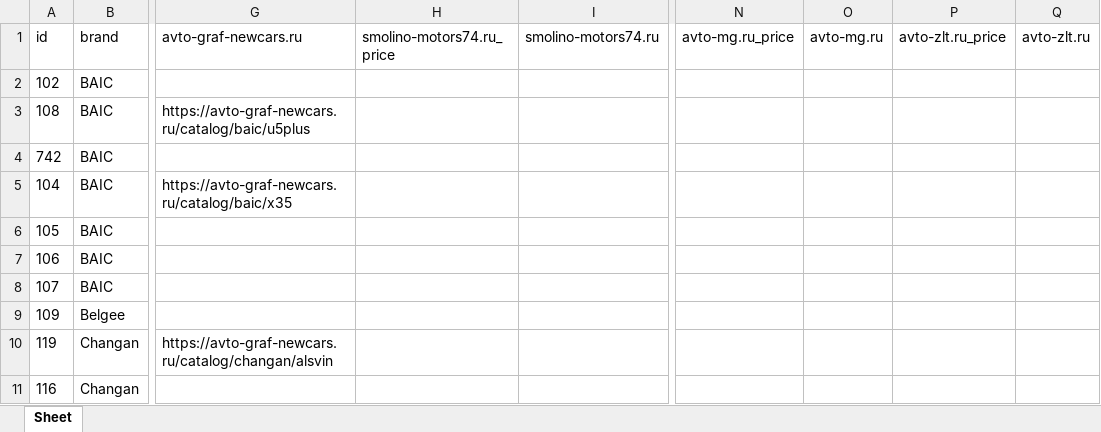
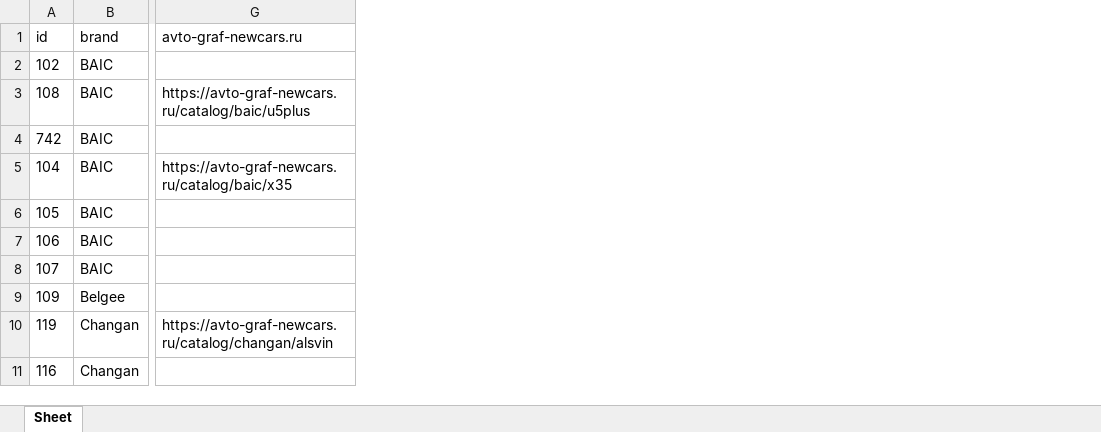
Before and after one commit to AlekseyNushtaev/AutoPars010824, an Excel workbook: xlsx/chelyabinsk.xlsx, sheet Sheet, drawn as a sheet; only a part is shown, gaps mark what is left out; values as stored, in another font and other column widths than the file's, no borders; the diff names each change by its address in the sheet, - before the commit and + after, or states it on an @@ line.

```diff
--- a/xlsx/chelyabinsk.xlsx (sheet Sheet)
+++ b/xlsx/chelyabinsk.xlsx (sheet Sheet)
-column H (smolino-motors74.ru_price), empty
-column I (smolino-motors74.ru), empty
-column N (avto-mg.ru_price), empty
-column O (avto-mg.ru), empty
-column P (avto-zlt.ru_price), empty
-column Q (avto-zlt.ru), empty
```
Also changed, not shown: xlsx/cheboksari.xlsx, xlsx/krasnodar.xlsx, 19 other files.
